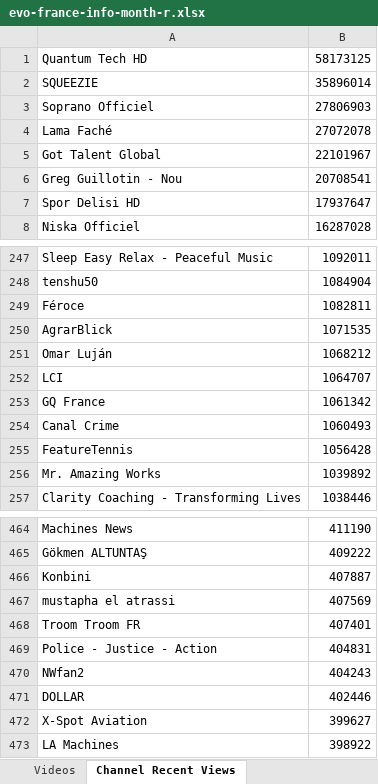
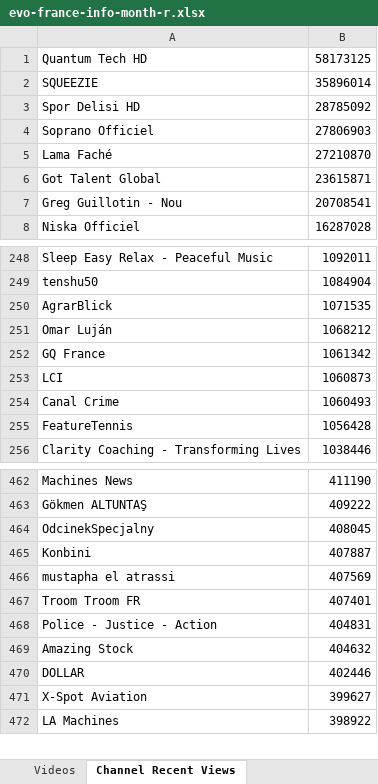
Before and after one commit to pnbt/youtube-transparency, an Excel workbook: app/assets/data/info/evo-france-info-month-r.xlsx, sheet Channel Recent Views, drawn as a sheet; only a part is shown, gaps mark what is left out; values as stored, in another font and other column widths than the file's, no borders; removed rows and columns are numbered as before the commit, all else as after; the diff covers the shown part only; the diff names each change by its address in the sheet, - before the commit and + after, or states it on an @@ line.

```diff
--- a/app/assets/data/info/evo-france-info-month-r.xlsx (sheet Channel Recent Views)
+++ b/app/assets/data/info/evo-france-info-month-r.xlsx (sheet Channel Recent Views)
+row 3: Spor Delisi HD | 28785092
-B5: 27072078
+B5: 27210870
-B6: 22101967
+B6: 23615871
-row 7: Spor Delisi HD | 17937647
-row 249: Féroce | 1082811
-row 252: LCI | 1064707
+row 253: LCI | 1060873
-row 256: Mr. Amazing Works | 1039892
+row 464: OdcinekSpecjalny | 408045
-row 470: NWfan2 | 404243
+row 469: Amazing Stock | 404632
```
Also changed, not shown: 27 added rows, 26 removed rows, 3 moved rows and 5 edited cells elsewhere in this sheet, sheet Videos, app/assets/data/info/evo-france-info-3days-r.xlsx, app/assets/data/info/evo-france-info-3days-v.xlsx, 12 other files.
